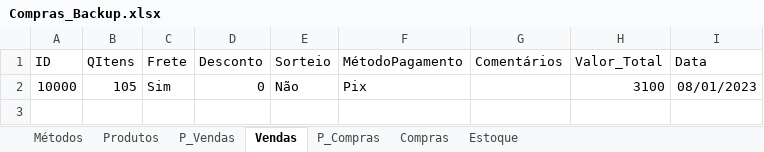
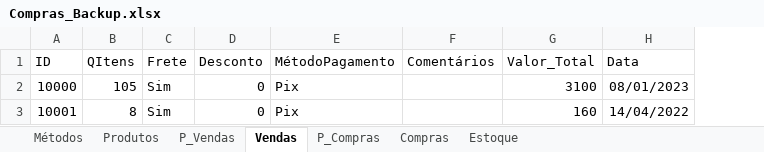
Before and after one commit to jcromeck/ProjectPetShop, an Excel workbook: Arquivos/Compras_Backup.xlsx, sheet Vendas, drawn as a sheet; values as stored, in another font and other column widths than the file's, no borders; charts and pictures not drawn; removed rows and columns are numbered as before the commit, all else as after; the diff names each change by its address in the sheet, - before the commit and + after, or states it on an @@ line.

```diff
--- a/Arquivos/Compras_Backup.xlsx (sheet Vendas)
+++ b/Arquivos/Compras_Backup.xlsx (sheet Vendas)
-column E (Sorteio), row 2: Não
+row 3: 10001 | 8 | Sim | 0 | Pix |  | 160 | 14/04/2022
```
Also changed, not shown: sheet P_Vendas, 6 other files.
